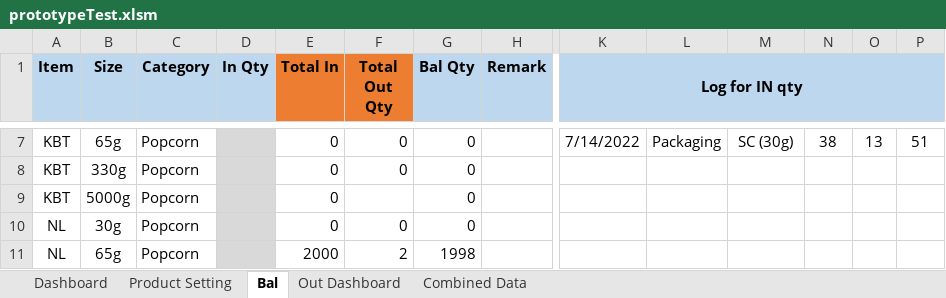
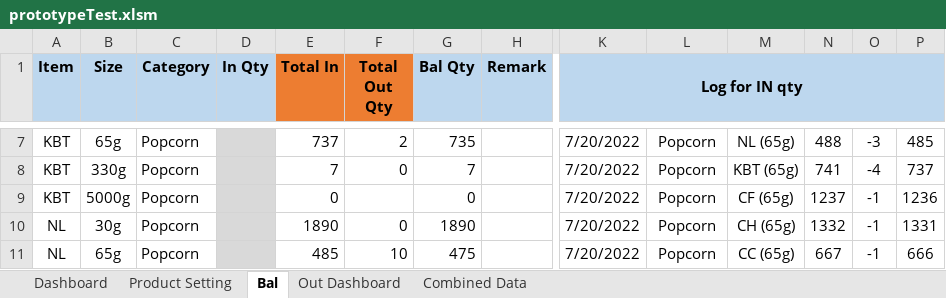
Before and after one commit to TKG-IT-team/Inventory-System, an Excel workbook: prototypeTest.xlsm, sheet Bal, drawn as a sheet; only a part is shown, gaps mark what is left out; values as stored, in another font and other column widths than the file's, no borders; charts and pictures and conditional formats not drawn; removed rows and columns are numbered as before the commit, all else as after; rows hold the shown columns only; the diff covers the shown part only; the diff names each change by its address in the sheet, - before the commit and + after, or states it on an @@ line.

```diff
--- a/prototypeTest.xlsm (sheet Bal)
+++ b/prototypeTest.xlsm (sheet Bal)
-E7 (Total In): 0
+E7 (Total In): 737
-F7 (Total Out Qty): 0
+F7 (Total Out Qty): 2
-G7 (Bal Qty): 0
+G7 (Bal Qty): 735
-K7 (Log for IN qty): 7/14/2022
+K7 (Log for IN qty): 7/20/2022
-L7: Packaging
+L7: Popcorn
-M7: SC (30g)
+M7: NL (65g)
-N7: 38
+N7: 488
-O7: 13
+O7: -3
-P7: 51
+P7: 485
-E8 (Total In): 0
+E8 (Total In): 7
-G8 (Bal Qty): 0
+G8 (Bal Qty): 7
-K8:K10 (Log for IN qty): (empty)
+K8:K10 (Log for IN qty): 7/20/2022
-L8:L10: (empty)
+L8:L10: Popcorn
-M8: (empty)
+M8: KBT (65g)
-N8: (empty)
+N8: 741
-O8: (empty)
+O8: -4
-P8: (empty)
+P8: 737
-M9: (empty)
+M9: CF (65g)
-N9: (empty)
+N9: 1237
-O9:O10: (empty)
+O9:O10: -1
-P9: (empty)
+P9: 1236
-E10 (Total In): 0
+E10 (Total In): 1890
-G10 (Bal Qty): 0
+G10 (Bal Qty): 1890
-M10: (empty)
+M10: CH (65g)
-N10: (empty)
+N10: 1332
-P10: (empty)
+P10: 1331
-row 11: NL | 65g | Popcorn |  | 2000 | 2 | 1998
+row 11: NL | 65g | Popcorn |  | 485 | 10 | 475 |  | 7/20/2022 | Popcorn | CC (65g) | 667 | -1 | 666
```
Also changed, not shown: 7 added rows, 8 removed rows and 202 edited cells elsewhere in this sheet, sheet Combined Data, sheet Dashboard, formulas that keep their value, hidden cells, charts or pictures, 3 other files.
